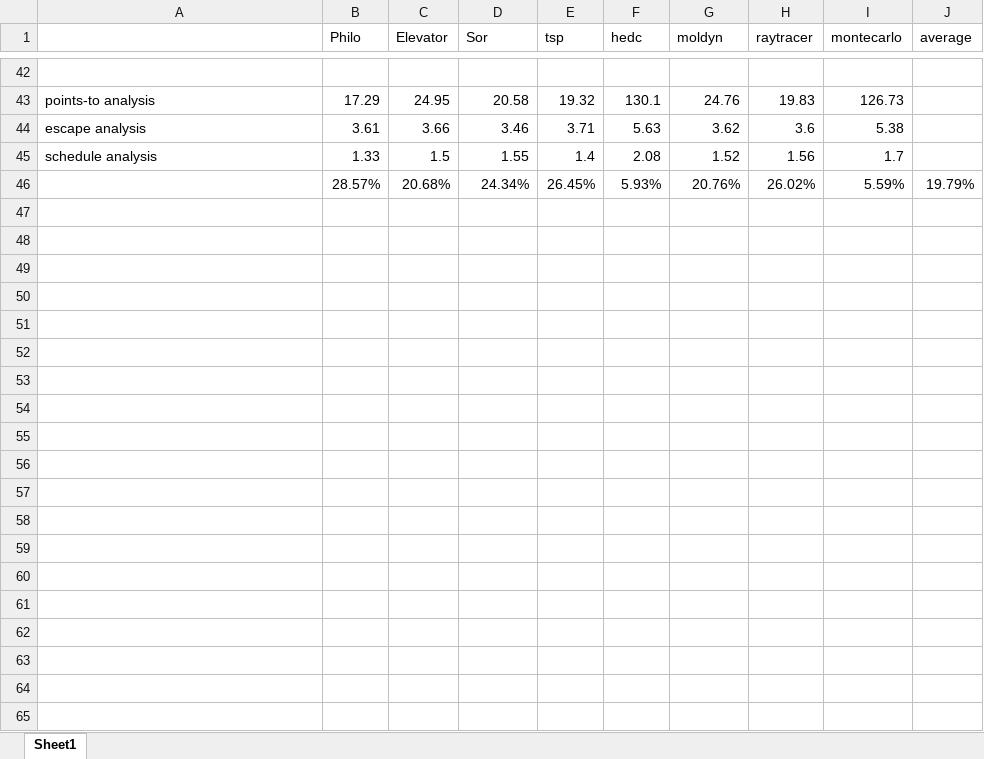
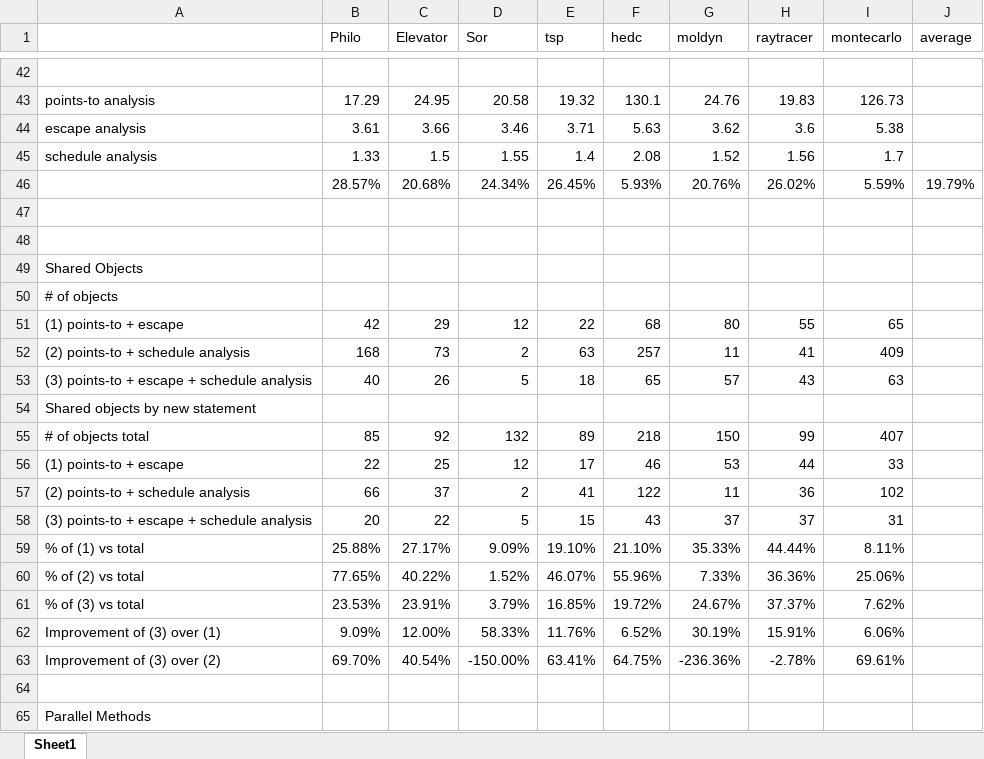
Before and after one commit to angererc/XSched, an Excel workbook: Measurements/Nov2010/Results.xlsx, sheet Sheet1, drawn as a sheet; only a part is shown, gaps mark what is left out; values as stored, in another font and other column widths than the file's, no borders; the diff covers the shown part only; the diff names each change by its address in the sheet, - before the commit and + after, or states it on an @@ line.

Commit message:
added additional measurements

```diff
--- a/Measurements/Nov2010/Results.xlsx (sheet Sheet1)
+++ b/Measurements/Nov2010/Results.xlsx (sheet Sheet1)
+row 47: (empty)
+row 48: (empty)
+row 49: Shared Objects
+row 50: # of objects
+row 51: (1) points-to + escape | 42 | 29 | 12 | 22 | 68 | 80 | 55 | 65
+row 52: (2) points-to + schedule analysis | 168 | 73 | 2 | 63 | 257 | 11 | 41 | 409
+row 53: (3) points-to + escape + schedule analysis | 40 | 26 | 5 | 18 | 65 | 57 | 43 | 63
+row 54: Shared objects by new statement
+row 55: # of objects total | 85 | 92 | 132 | 89 | 218 | 150 | 99 | 407
+row 56: (1) points-to + escape | 22 | 25 | 12 | 17 | 46 | 53 | 44 | 33
+row 57: (2) points-to + schedule analysis | 66 | 37 | 2 | 41 | 122 | 11 | 36 | 102
+row 58: (3) points-to + escape + schedule analysis | 20 | 22 | 5 | 15 | 43 | 37 | 37 | 31
+row 59: % of (1) vs total | 25.88% | 27.17% | 9.09% | 19.10% | 21.10% | 35.33% | 44.44% | 8.11%
+row 60: % of (2) vs total | 77.65% | 40.22% | 1.52% | 46.07% | 55.96% | 7.33% | 36.36% | 25.06%
+row 61: % of (3) vs total | 23.53% | 23.91% | 3.79% | 16.85% | 19.72% | 24.67% | 37.37% | 7.62%
+row 62: Improvement of (3) over (1) | 9.09% | 12.00% | 58.33% | 11.76% | 6.52% | 30.19% | 15.91% | 6.06%
+row 63: Improvement of (3) over (2) | 69.70% | 40.54% | -150.00% | 63.41% | 64.75% | -236.36% | -2.78% | 69.61%
+row 64: (empty)
+row 65: Parallel Methods
```
Also changed, not shown: 10 added rows elsewhere in this sheet, 48 other files.
